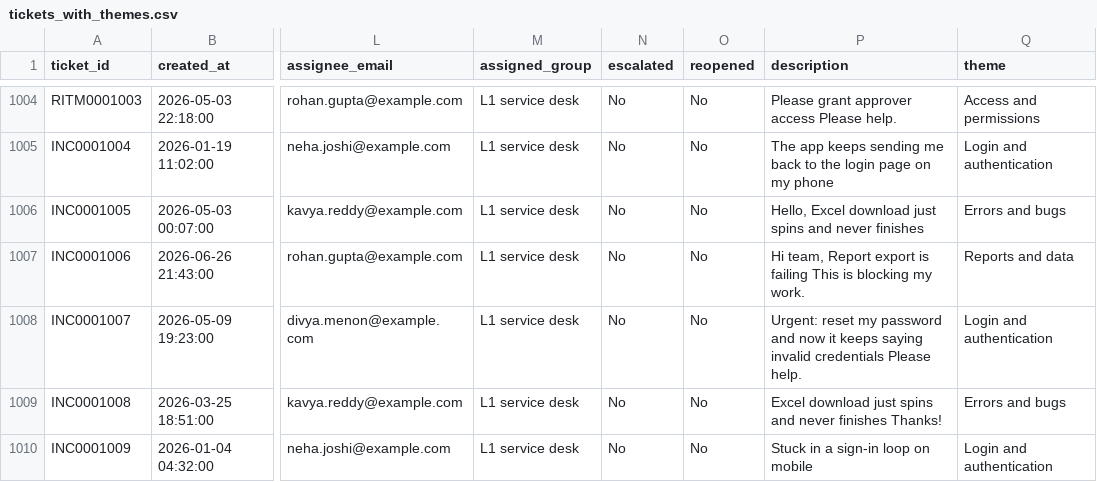
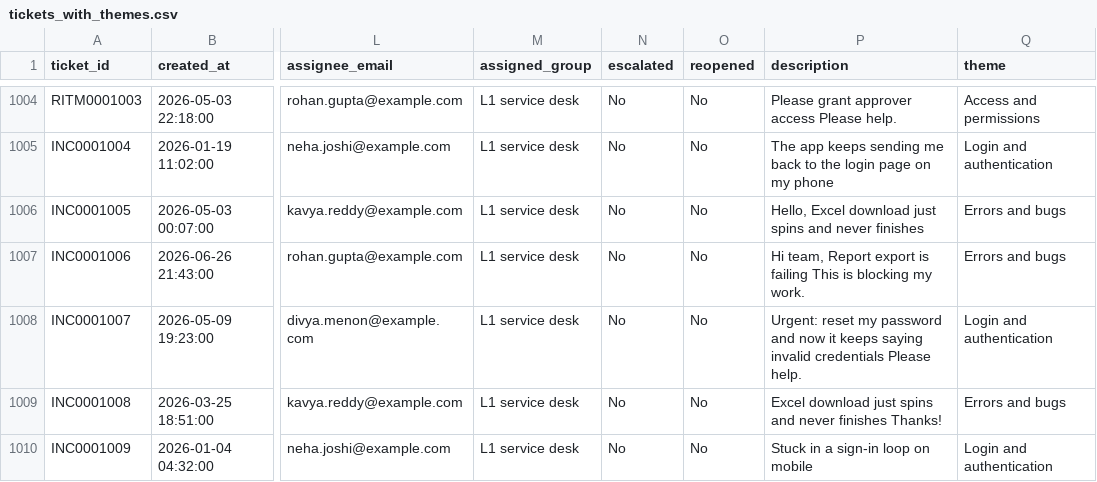
Before and after one commit to Suhasini1011/service-analytics-agent, a CSV file: data/tickets_with_themes.csv, drawn as a sheet; only a part is shown, gaps mark what is left out; the diff covers the shown part only; the diff names each change by its address in the sheet, - before the commit and + after, or states it on an @@ line.

Commit message:
Add theme definitions to prompt and compare against v1

```diff
--- a/data/tickets_with_themes.csv
+++ b/data/tickets_with_themes.csv
-Q1007 (theme): Reports and data
+Q1007 (theme): Errors and bugs
```
Also changed, not shown: 95 edited cells elsewhere in this file, 4 other files.
